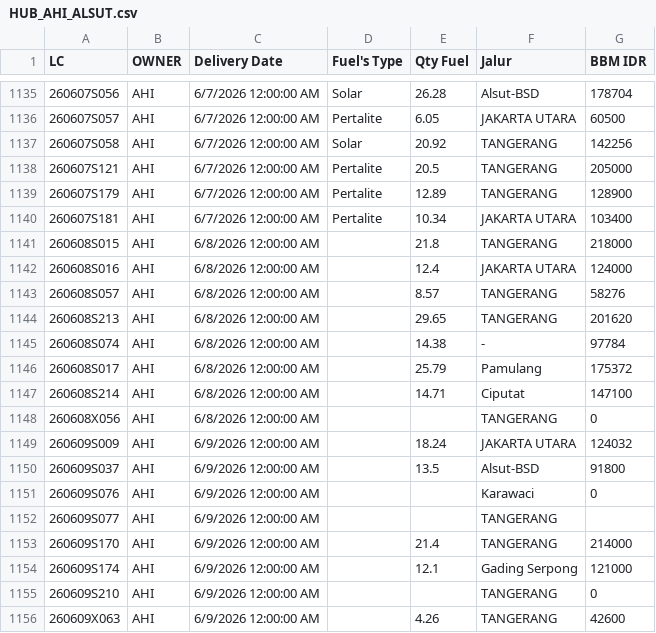
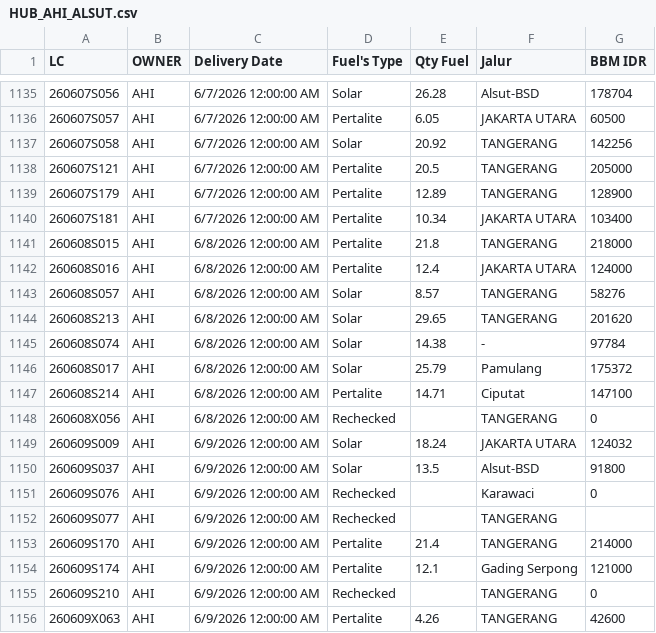
Before and after one commit to heylilyloops/Dashboard-Fuel-Usage-, a CSV file: data/HUB_AHI_ALSUT.csv, drawn as a sheet; only a part is shown, gaps mark what is left out.

```diff
--- a/data/HUB_AHI_ALSUT.csv
+++ b/data/HUB_AHI_ALSUT.csv
@@ -1140,17 +1140,17 @@ LC,OWNER,Delivery Date,Fuel's Type,Qty Fuel,Jalur,BBM IDR
 260607S181,AHI,6/7/2026 12:00:00 AM,Pertalite,10.34,JAKARTA UTARA,103400
-260608S015,AHI,6/8/2026 12:00:00 AM,,21.8,TANGERANG,218000
-260608S016,AHI,6/8/2026 12:00:00 AM,,12.4,JAKARTA UTARA,124000
-260608S057,AHI,6/8/2026 12:00:00 AM,,8.57,TANGERANG,58276
-260608S213,AHI,6/8/2026 12:00:00 AM,,29.65,TANGERANG,201620
-260608S074,AHI,6/8/2026 12:00:00 AM,,14.38,-,97784
-260608S017,AHI,6/8/2026 12:00:00 AM,,25.79,Pamulang,175372
-260608S214,AHI,6/8/2026 12:00:00 AM,,14.71,Ciputat,147100
-260608X056,AHI,6/8/2026 12:00:00 AM,,,TANGERANG,0
-260609S009,AHI,6/9/2026 12:00:00 AM,,18.24,JAKARTA UTARA,124032
-260609S037,AHI,6/9/2026 12:00:00 AM,,13.5,Alsut-BSD,91800
-260609S076,AHI,6/9/2026 12:00:00 AM,,,Karawaci,0
-260609S077,AHI,6/9/2026 12:00:00 AM,,,TANGERANG,
-260609S170,AHI,6/9/2026 12:00:00 AM,,21.4,TANGERANG,214000
-260609S174,AHI,6/9/2026 12:00:00 AM,,12.1,Gading Serpong,121000
-260609S210,AHI,6/9/2026 12:00:00 AM,,,TANGERANG,0
-260609X063,AHI,6/9/2026 12:00:00 AM,,4.26,TANGERANG,42600
+260608S015,AHI,6/8/2026 12:00:00 AM,Pertalite,21.8,TANGERANG,218000
+260608S016,AHI,6/8/2026 12:00:00 AM,Pertalite,12.4,JAKARTA UTARA,124000
+260608S057,AHI,6/8/2026 12:00:00 AM,Solar,8.57,TANGERANG,58276
+260608S213,AHI,6/8/2026 12:00:00 AM,Solar,29.65,TANGERANG,201620
+260608S074,AHI,6/8/2026 12:00:00 AM,Solar,14.38,-,97784
+260608S017,AHI,6/8/2026 12:00:00 AM,Solar,25.79,Pamulang,175372
+260608S214,AHI,6/8/2026 12:00:00 AM,Pertalite,14.71,Ciputat,147100
+260608X056,AHI,6/8/2026 12:00:00 AM,Rechecked,,TANGERANG,0
+260609S009,AHI,6/9/2026 12:00:00 AM,Solar,18.24,JAKARTA UTARA,124032
+260609S037,AHI,6/9/2026 12:00:00 AM,Solar,13.5,Alsut-BSD,91800
+260609S076,AHI,6/9/2026 12:00:00 AM,Rechecked,,Karawaci,0
+260609S077,AHI,6/9/2026 12:00:00 AM,Rechecked,,TANGERANG,
+260609S170,AHI,6/9/2026 12:00:00 AM,Pertalite,21.4,TANGERANG,214000
+260609S174,AHI,6/9/2026 12:00:00 AM,Pertalite,12.1,Gading Serpong,121000
+260609S210,AHI,6/9/2026 12:00:00 AM,Rechecked,,TANGERANG,0
+260609X063,AHI,6/9/2026 12:00:00 AM,Pertalite,4.26,TANGERANG,42600
```
Also changed, not shown: data/HUB_AHI_DENPASAR.csv, data/HUB_AHI_KUTA.csv, 23 other files.
